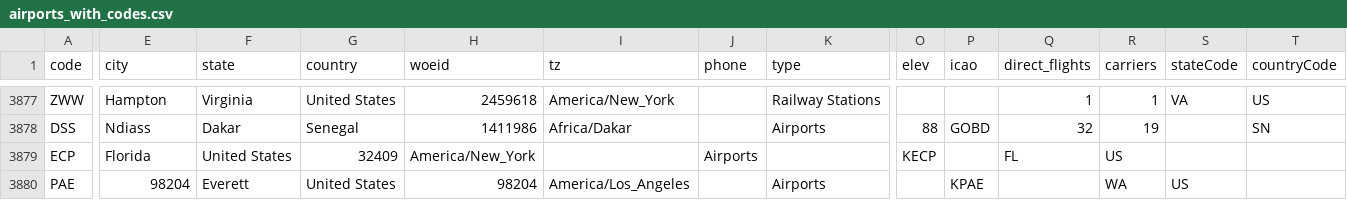
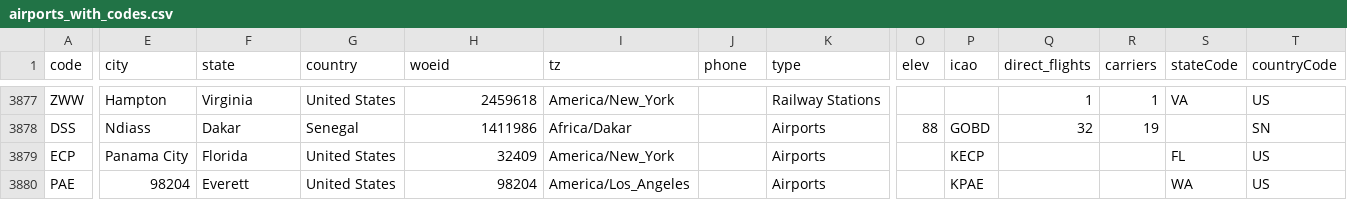
Before and after one commit to KJ19741/airports, a CSV file: sources/airports_with_codes.csv, drawn as a sheet; only a part is shown, gaps mark what is left out; the diff names each change by its address in the sheet, - before the commit and + after, or states it on an @@ line.

```diff
--- a/sources/airports_with_codes.csv
+++ b/sources/airports_with_codes.csv
-E3879 (city): Florida
+E3879 (city): Panama City
-F3879 (state): United States
+F3879 (state): Florida
-G3879 (country): 32409
+G3879 (country): United States
-H3879 (woeid): America/New_York
+H3879 (woeid): 32409
-I3879 (tz): (empty)
+I3879 (tz): America/New_York
-J3879 (phone): Airports
+J3879 (phone): (empty)
-K3879 (type): (empty)
+K3879 (type): Airports
-O3879 (elev): KECP
+O3879 (elev): (empty)
-P3879 (icao): (empty)
+P3879 (icao): KECP
-Q3879 (direct_flights): FL
+Q3879 (direct_flights): (empty)
-R3879 (carriers): US
+R3879 (carriers): (empty)
-S3879 (stateCode): (empty)
+S3879 (stateCode): FL
-T3879:T3880 (countryCode): (empty)
+T3879:T3880 (countryCode): US
-R3880 (carriers): WA
+R3880 (carriers): (empty)
-S3880 (stateCode): US
+S3880 (stateCode): WA
```
Also changed, not shown: sources/airports.csv, sources/amtrak_stations.csv.
